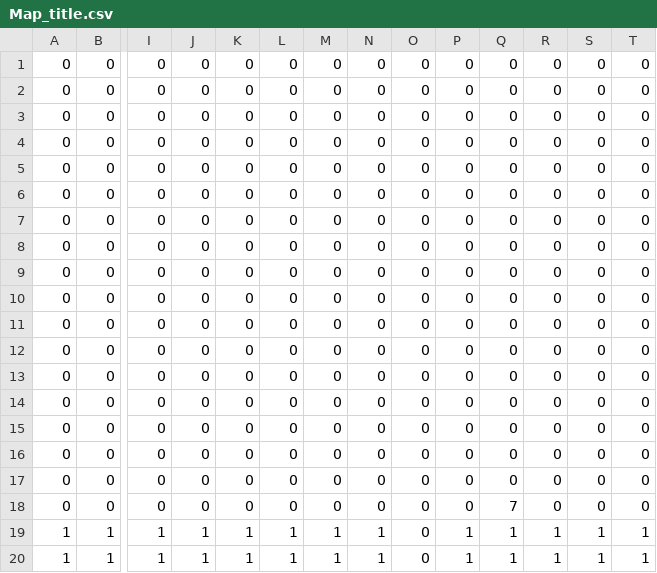
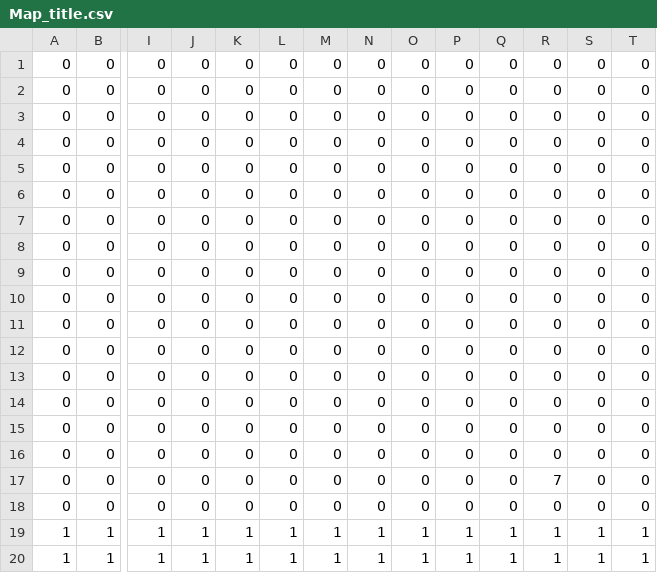
Before and after one commit to YoshidaChihiro/metroydLike, a CSV file: 3DSample/3DSample/Resource/Map/Map_title.csv, drawn as a sheet; only a part is shown, gaps mark what is left out; removed rows and columns are numbered as before the commit, all else as after; rows hold the shown columns only; the diff names each change by its address in the sheet, - before the commit and + after, or states it on an @@ line.

```diff
--- a/3DSample/3DSample/Resource/Map/Map_title.csv
+++ b/3DSample/3DSample/Resource/Map/Map_title.csv
+row 17: 0 | 0 | 0 | 0 | 0 | 0 | 0 | 0 | 0 | 0 | 0 | 7 | 0 | 0
-row 18: 0 | 0 | 0 | 0 | 0 | 0 | 0 | 0 | 0 | 0 | 7 | 0 | 0 | 0
-O19:O20: 0
+O19:O20: 1
```
Also changed, not shown: 17 other files.
